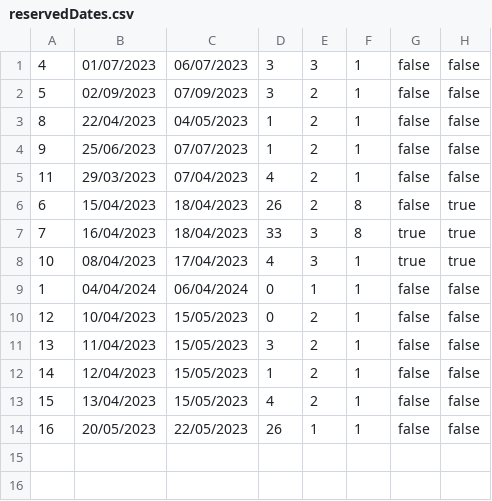
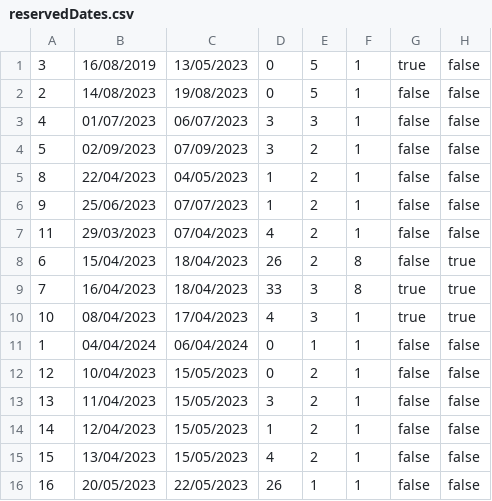
Before and after one commit to banja001/Alt-F4, a CSV file: booking/booking/Resources/Data/reservedDates.csv, drawn as a sheet.

```diff
--- a/booking/booking/Resources/Data/reservedDates.csv
+++ b/booking/booking/Resources/Data/reservedDates.csv
@@ -1 +1,3 @@
+3|16/08/2019|13/05/2023|0|5|1|true|false
+2|14/08/2023|19/08/2023|0|5|1|false|false
 4|01/07/2023|06/07/2023|3|3|1|false|false
```
Also changed, not shown: booking/booking/Resources/Data/users.csv, 14 other files.
